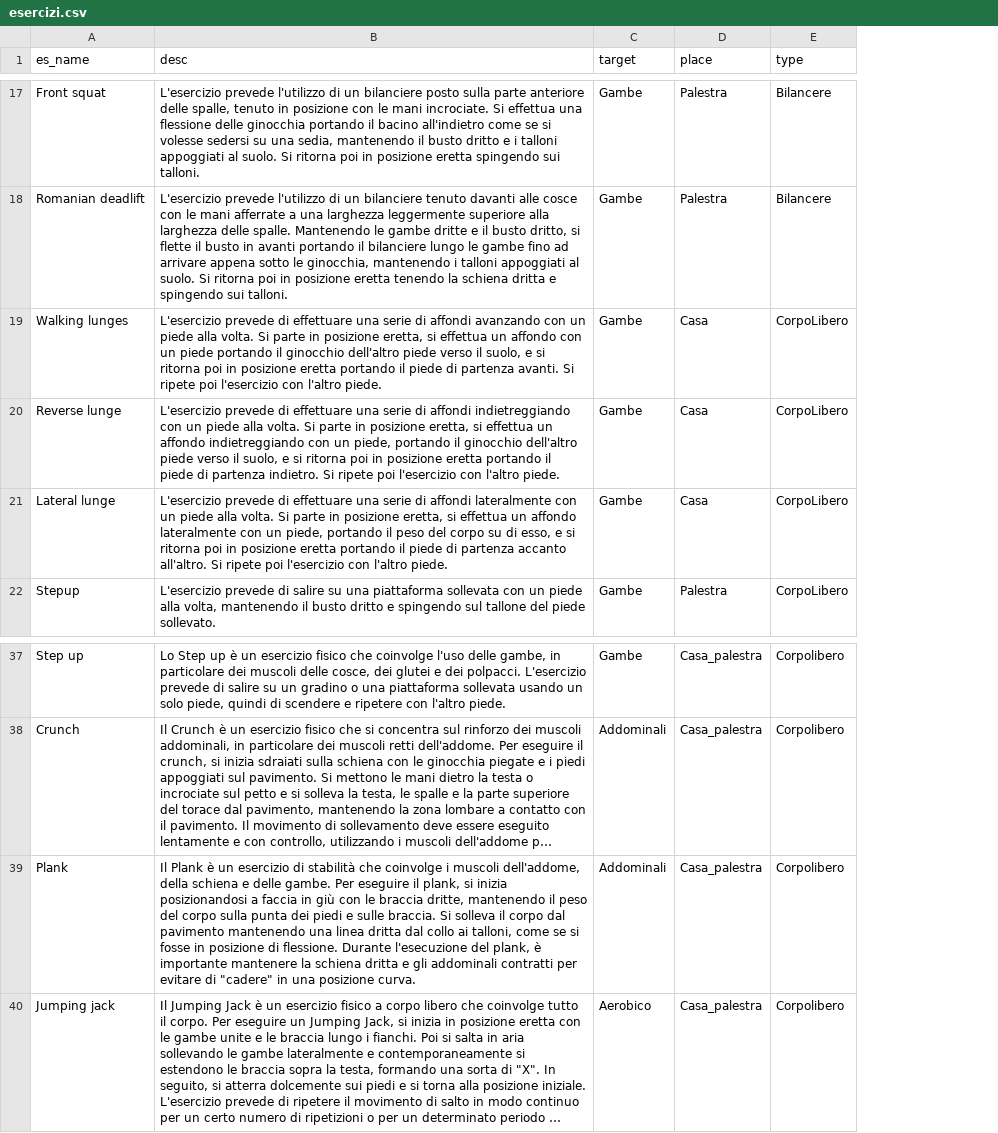
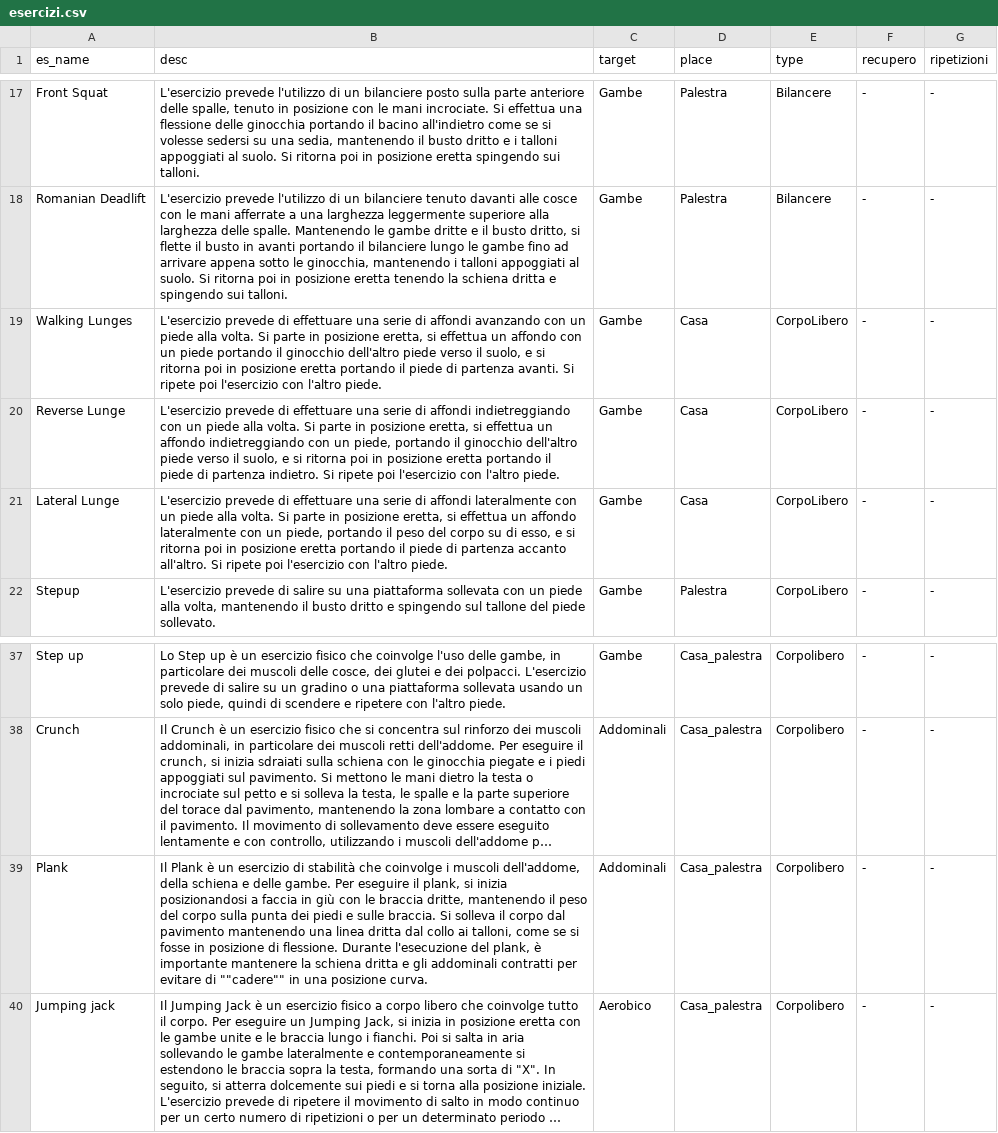
Before and after one commit to armentpelivani/FitRasaBot, a CSV file: esercizi.csv, drawn as a sheet; only a part is shown, gaps mark what is left out; long unchanged cells end in …; the diff covers the shown part only; the diff names each change by its address in the sheet, - before the commit and + after, or states it on an @@ line.

```diff
--- a/esercizi.csv
+++ b/esercizi.csv
+column F (recupero), rows 17-22: all -; rows 37-40: all -
+column G (ripetizioni), rows 17-22: all -; rows 37-40: all -
-A17 (es_name): Front squat
+A17 (es_name): Front Squat
-A18 (es_name): Romanian deadlift
+A18 (es_name): Romanian Deadlift
-A19 (es_name): Walking lunges
+A19 (es_name): Walking Lunges
-A20 (es_name): Reverse lunge
+A20 (es_name): Reverse Lunge
-A21 (es_name): Lateral lunge
+A21 (es_name): Lateral Lunge
-B39 (desc): …evitare di "cadere" in una…
+B39 (desc): …evitare di ""cadere"" in una…
```
Also changed, not shown: 1 added row, 1 removed row and 28 edited cells elsewhere in this file, 2 other files.
